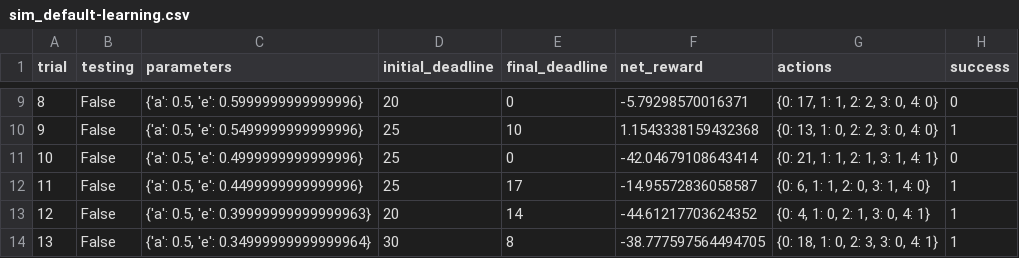
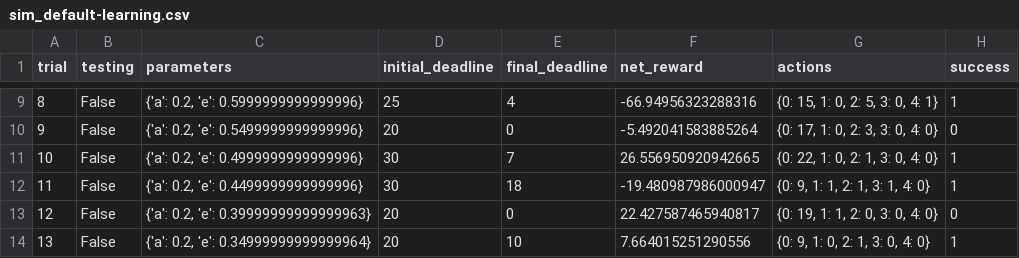
Before and after one commit to andrewwilson/mlnd, a CSV file: Project4-training-a-smartcab-to-drive/smartcab/logs/sim_default-learning.csv, drawn as a sheet; only a part is shown, gaps mark what is left out; the diff covers the shown part only.

```diff
--- a/Project4-training-a-smartcab-to-drive/smartcab/logs/sim_default-learning.csv
+++ b/Project4-training-a-smartcab-to-drive/smartcab/logs/sim_default-learning.csv
@@ -9,6 +9,6 @@ trial,testing,parameters,initial_deadline,final_deadline,net_reward,actions,succ
-8,False,"{'a': 0.5, 'e': 0.5999999999999996}",20,0,-5.79298570016371,"{0: 17, 1: 1, 2: 2, 3: 0, 4: 0}",0
-9,False,"{'a': 0.5, 'e': 0.5499999999999996}",25,10,1.1543338159432368,"{0: 13, 1: 0, 2: 2, 3: 0, 4: 0}",1
-10,False,"{'a': 0.5, 'e': 0.4999999999999996}",25,0,-42.04679108643414,"{0: 21, 1: 1, 2: 1, 3: 1, 4: 1}",0
-11,False,"{'a': 0.5, 'e': 0.4499999999999996}",25,17,-14.95572836058587,"{0: 6, 1: 1, 2: 0, 3: 1, 4: 0}",1
-12,False,"{'a': 0.5, 'e': 0.39999999999999963}",20,14,-44.61217703624352,"{0: 4, 1: 0, 2: 1, 3: 0, 4: 1}",1
-13,False,"{'a': 0.5, 'e': 0.34999999999999964}",30,8,-38.777597564494705,"{0: 18, 1: 0, 2: 3, 3: 0, 4: 1}",1
+8,False,"{'a': 0.2, 'e': 0.5999999999999996}",25,4,-66.94956323288316,"{0: 15, 1: 0, 2: 5, 3: 0, 4: 1}",1
+9,False,"{'a': 0.2, 'e': 0.5499999999999996}",20,0,-5.492041583885264,"{0: 17, 1: 0, 2: 3, 3: 0, 4: 0}",0
+10,False,"{'a': 0.2, 'e': 0.4999999999999996}",30,7,26.556950920942665,"{0: 22, 1: 0, 2: 1, 3: 0, 4: 0}",1
+11,False,"{'a': 0.2, 'e': 0.4499999999999996}",30,18,-19.480987986000947,"{0: 9, 1: 1, 2: 1, 3: 1, 4: 0}",1
+12,False,"{'a': 0.2, 'e': 0.39999999999999963}",20,0,22.427587465940817,"{0: 19, 1: 1, 2: 0, 3: 0, 4: 0}",0
+13,False,"{'a': 0.2, 'e': 0.34999999999999964}",20,10,7.664015251290556,"{0: 9, 1: 0, 2: 1, 3: 0, 4: 0}",1
```
Also changed, not shown: 100 edited cells elsewhere in this file, Project4-training-a-smartcab-to-drive/smartcab/logs/sim_improved-learning.csv, 5 other files.
